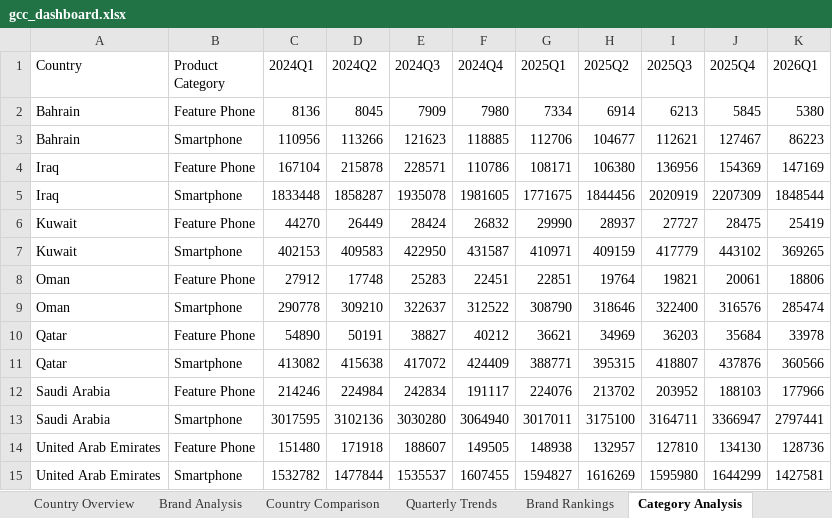
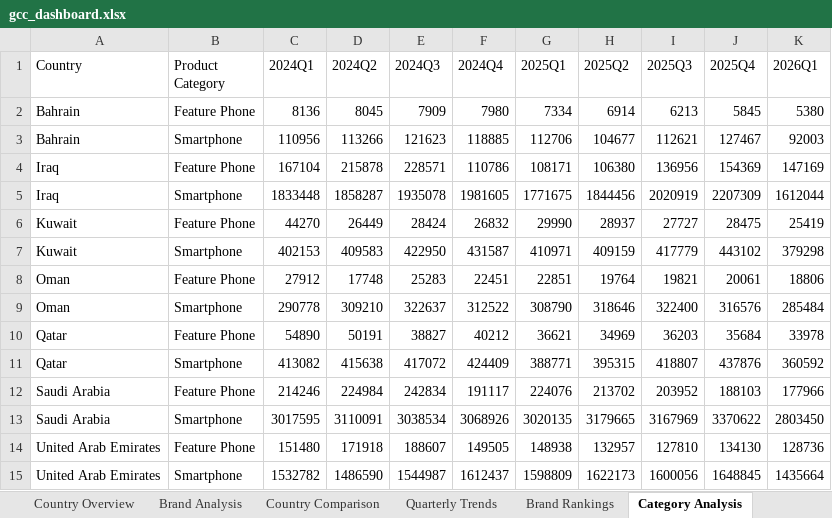
Before and after one commit to mayamohamed-jpg/gcc-pulse-site, an Excel workbook: gcc_dashboard.xlsx, sheet Category Analysis, drawn as a sheet; values as stored, in another font and other column widths than the file's, no borders; the diff names each change by its address in the sheet, - before the commit and + after, or states it on an @@ line.

```diff
--- a/gcc_dashboard.xlsx (sheet Category Analysis)
+++ b/gcc_dashboard.xlsx (sheet Category Analysis)
-K3 (2026Q1): 86223
+K3 (2026Q1): 92003
-K5 (2026Q1): 1848544
+K5 (2026Q1): 1612044
-K7 (2026Q1): 369265
+K7 (2026Q1): 379298
-K9 (2026Q1): 285474
+K9 (2026Q1): 285484
-K11 (2026Q1): 360566
+K11 (2026Q1): 360592
-D13 (2024Q2): 3102136
+D13 (2024Q2): 3110091
-E13 (2024Q3): 3030280
+E13 (2024Q3): 3038534
-F13 (2024Q4): 3064940
+F13 (2024Q4): 3068926
-G13 (2025Q1): 3017011
+G13 (2025Q1): 3020135
-H13 (2025Q2): 3175100
+H13 (2025Q2): 3179665
-I13 (2025Q3): 3164711
+I13 (2025Q3): 3167969
-J13 (2025Q4): 3366947
+J13 (2025Q4): 3370622
-K13 (2026Q1): 2797441
+K13 (2026Q1): 2803450
-D15 (2024Q2): 1477844
+D15 (2024Q2): 1486590
-E15 (2024Q3): 1535537
+E15 (2024Q3): 1544987
-F15 (2024Q4): 1607455
+F15 (2024Q4): 1612437
-G15 (2025Q1): 1594827
+G15 (2025Q1): 1598809
-H15 (2025Q2): 1616269
+H15 (2025Q2): 1622173
-I15 (2025Q3): 1595980
+I15 (2025Q3): 1600056
-J15 (2025Q4): 1644299
+J15 (2025Q4): 1648845
-K15 (2026Q1): 1427581
+K15 (2026Q1): 1435664
```
Also changed, not shown: sheet Raw Data (GCC), sheet Brand Analysis, sheet Country Overview, sheet Brand Rankings, sheet Country Comparison, sheet Quarterly Trends, 4 other files.
